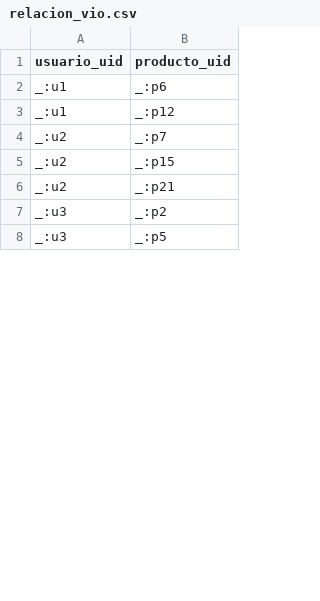
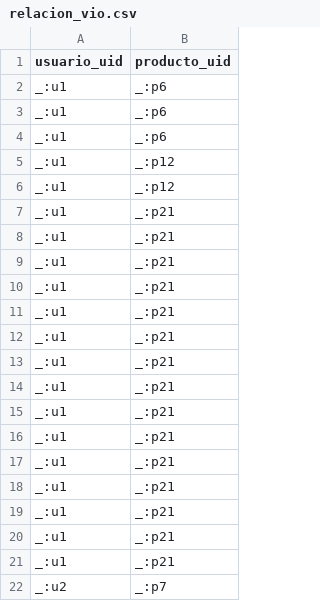
Before and after one commit to Miguel-fnc/Proyecto-nsql, a CSV file: data/Dgraph/relacion_vio.csv, drawn as a sheet; only a part is shown; the shorter side is filled out with more unchanged rows; the diff covers the shown part only; the diff names each change by its address in the sheet, - before the commit and + after, or states it on an @@ line.

```diff
--- a/data/Dgraph/relacion_vio.csv
+++ b/data/Dgraph/relacion_vio.csv
+row 3: _:u1 | _:p6
+row 4: _:u1 | _:p6
+row 6: _:u1 | _:p12
+row 7: _:u1 | _:p21
+row 8: _:u1 | _:p21
+row 9: _:u1 | _:p21
+row 10: _:u1 | _:p21
+row 11: _:u1 | _:p21
+row 12: _:u1 | _:p21
+row 13: _:u1 | _:p21
+row 14: _:u1 | _:p21
+row 15: _:u1 | _:p21
+row 16: _:u1 | _:p21
+row 17: _:u1 | _:p21
+row 18: _:u1 | _:p21
+row 19: _:u1 | _:p21
+row 20: _:u1 | _:p21
+row 21: _:u1 | _:p21
```
Also changed, not shown: 43 added rows and 1 edited cell elsewhere in this file, data/Dgraph/productos.csv, data/Dgraph/relacion_en_categoria.csv, 6 other files.
